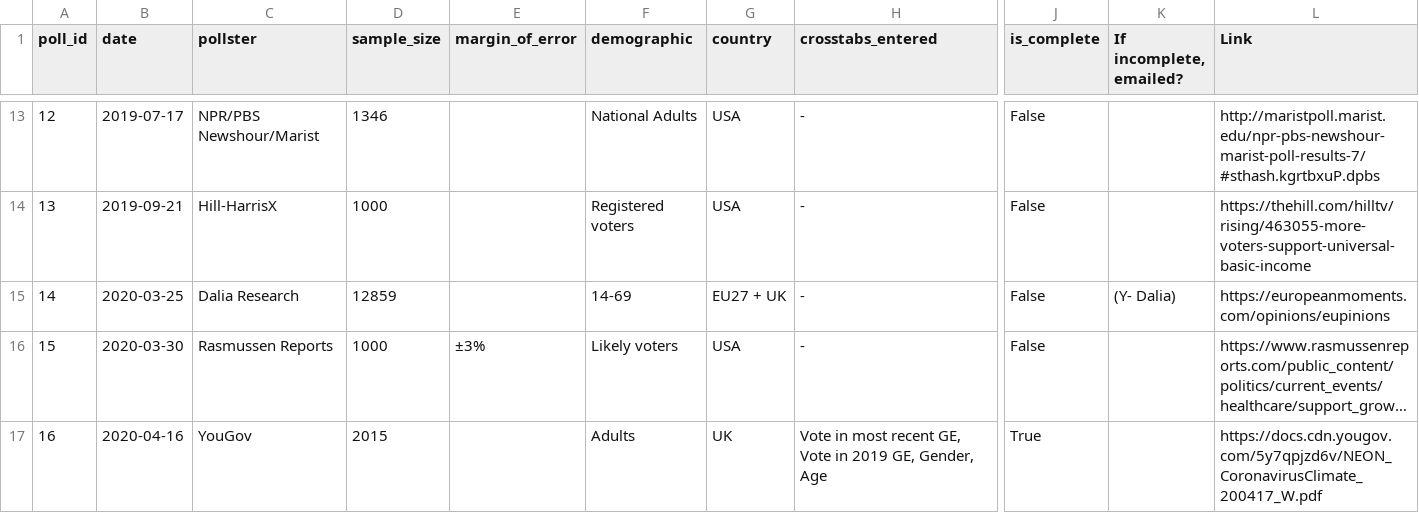
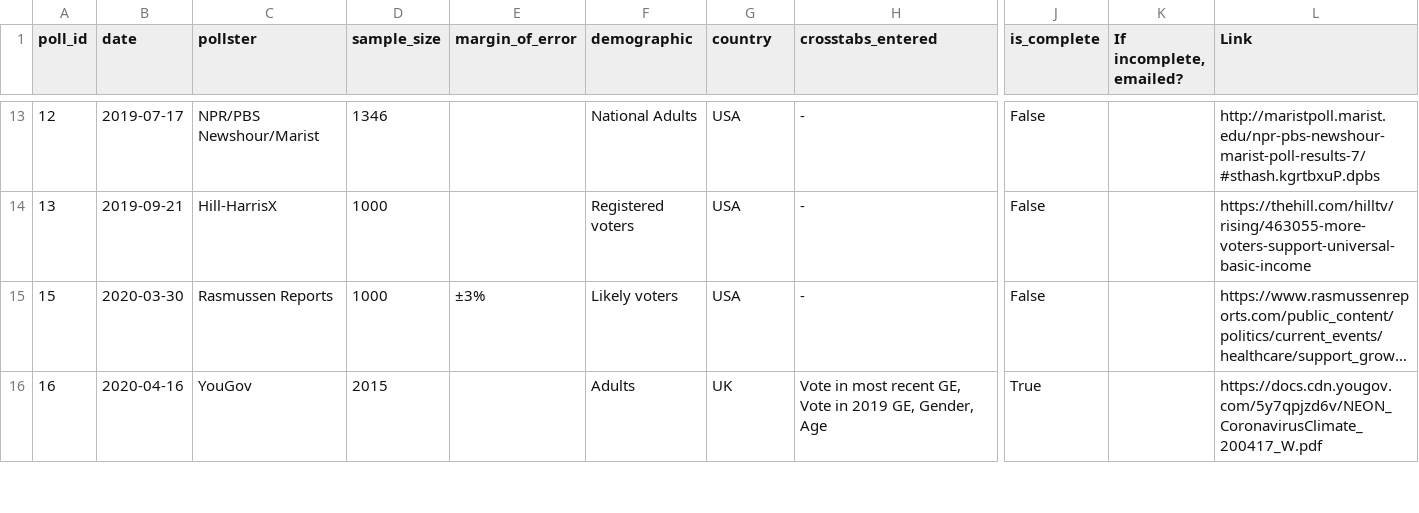
Before and after one commit to UBICenter/polls, a CSV file: data/polls.csv, drawn as a sheet; only a part is shown, gaps mark what is left out; long unchanged cells end in …; rows hold the shown columns only; the diff names each change by its address in the sheet, - before the commit and + after, or states it on an @@ line.

Commit message:
updated polls / added #5

```diff
--- a/data/polls.csv
+++ b/data/polls.csv
-row 15: 14 | 2020-03-25 | Dalia Research | 12859 |  | 14-69 | EU27 + UK | - | False | (Y- Dalia) | https://europeanmoments.com/opinions/eupinions
```
Also changed, not shown: data/questions.csv.
